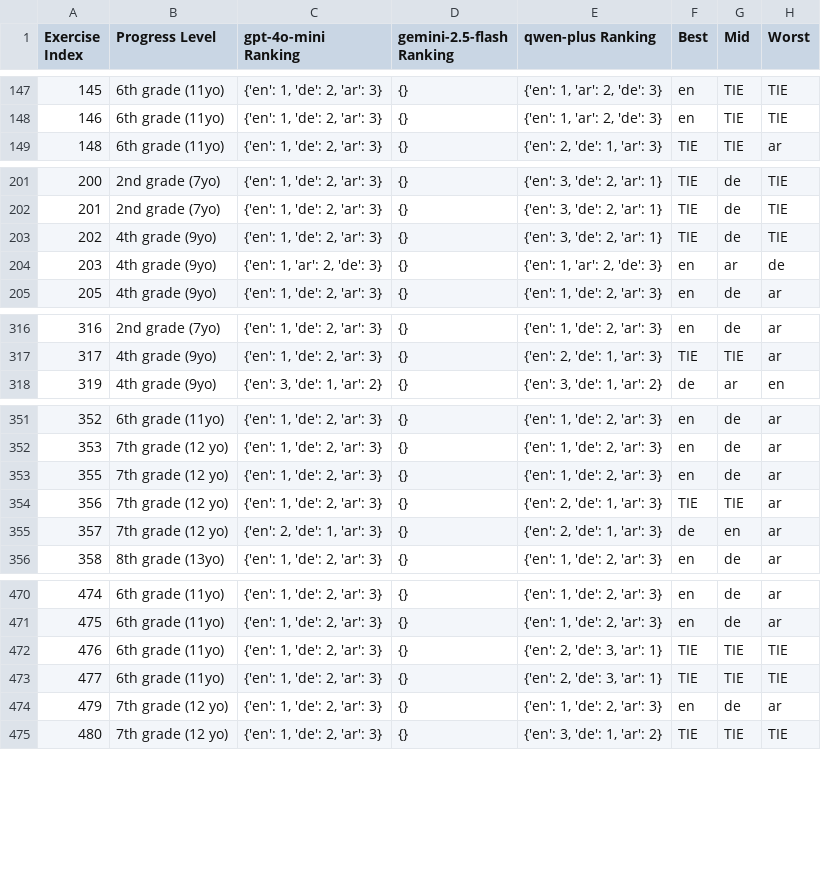
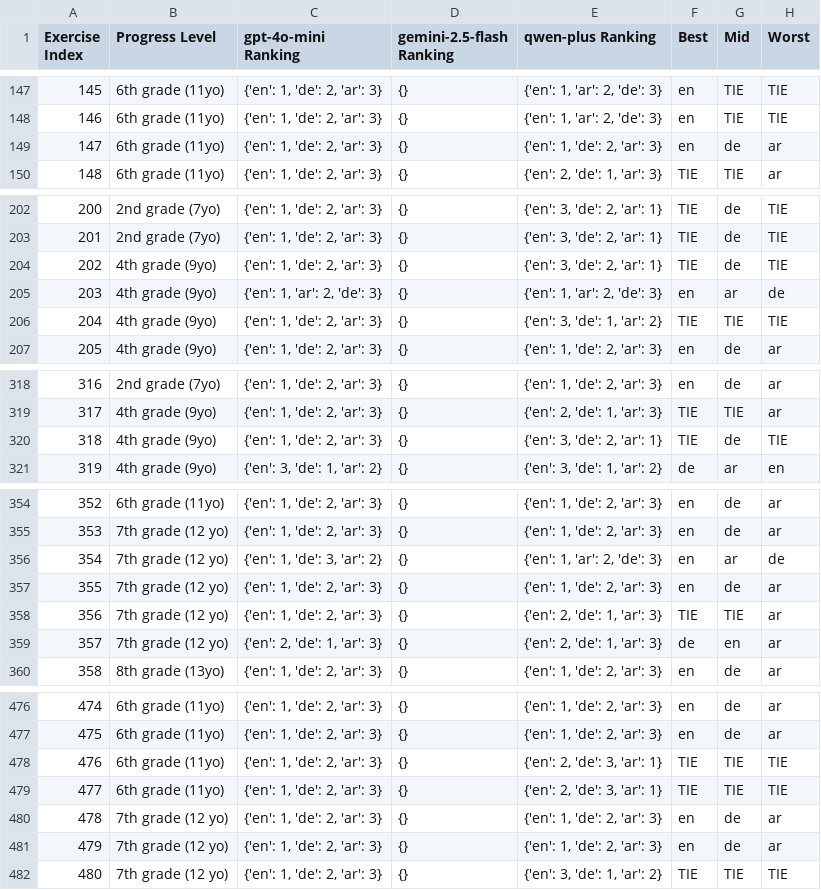
Before and after one commit to iug-htw/solution_evaluator, a CSV file: gemini/pairwise_results_cleaned.csv, drawn as a sheet; only a part is shown, gaps mark what is left out; addresses are those after the commit; the diff covers the shown part only; the diff names each change by its address in the sheet, - before the commit and + after, or states it on an @@ line.

Commit message:
re-evaluating skipped exercises

```diff
--- a/gemini/pairwise_results_cleaned.csv
+++ b/gemini/pairwise_results_cleaned.csv
+row 149: 147 | 6th grade (11yo) | {'en': 1, 'de': 2, 'ar': 3} | {} | {'en': 1, 'de': 2, 'ar': 3} | en | de | ar
+row 206: 204 | 4th grade (9yo) | {'en': 1, 'de': 2, 'ar': 3} | {} | {'en': 3, 'de': 1, 'ar': 2} | TIE | TIE | TIE
+row 320: 318 | 4th grade (9yo) | {'en': 1, 'de': 2, 'ar': 3} | {} | {'en': 3, 'de': 2, 'ar': 1} | TIE | de | TIE
+row 356: 354 | 7th grade (12 yo) | {'en': 1, 'de': 3, 'ar': 2} | {} | {'en': 1, 'ar': 2, 'de': 3} | en | ar | de
@@ column A (Exercise Index) renumbered between rows 480 and 589 @@
+row 481: 479 | 7th grade (12 yo) | {'en': 1, 'de': 2, 'ar': 3} | {} | {'en': 1, 'de': 2, 'ar': 3} | en | de | ar
```
Also changed, not shown: 8 added rows elsewhere in this file, 12 other files.
